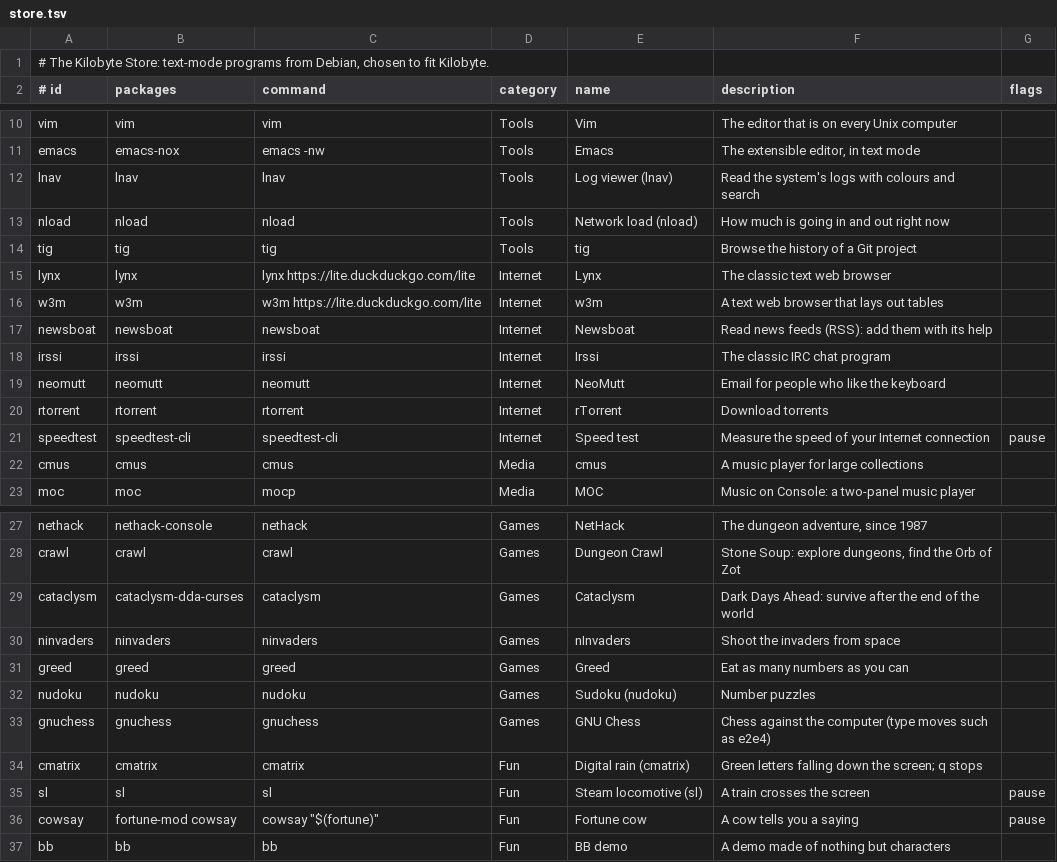
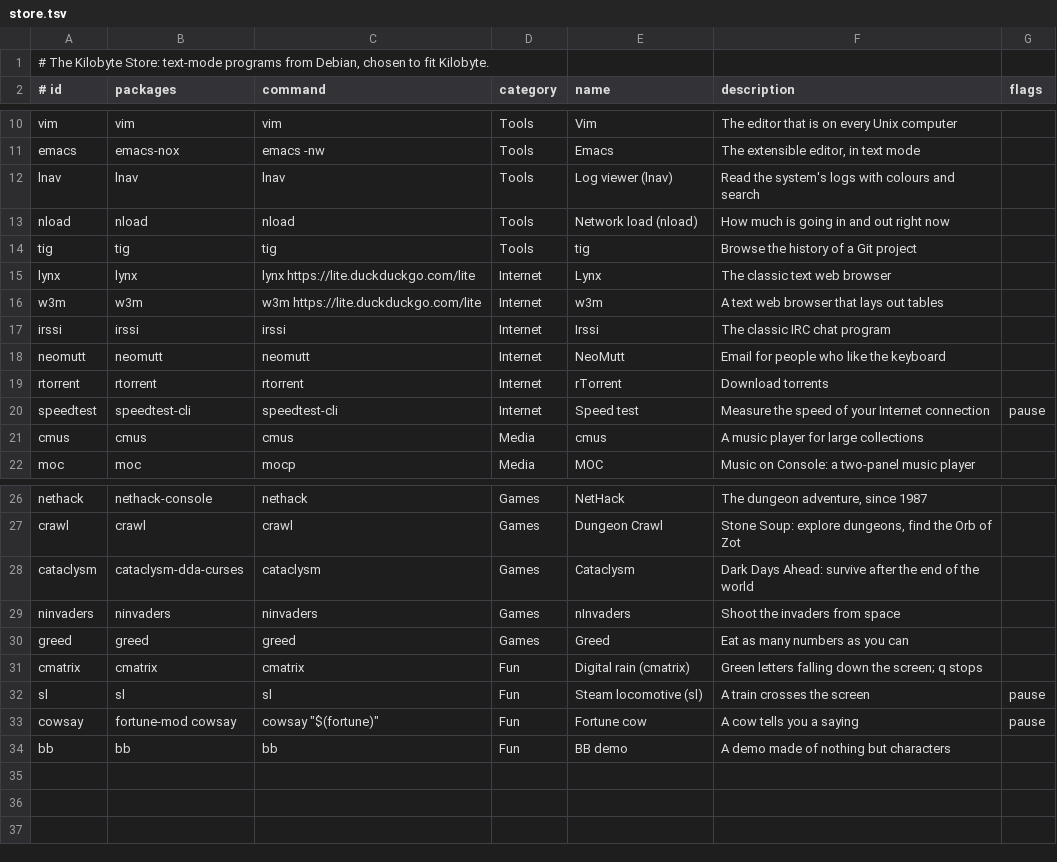
Before and after one commit to jgm240/kilobyte, a TSV file: rootfs/usr/share/kilobyte/store.tsv, drawn as a sheet; only a part is shown, gaps mark what is left out.

```diff
--- a/rootfs/usr/share/kilobyte/store.tsv
+++ b/rootfs/usr/share/kilobyte/store.tsv
@@ -16,3 +16,2 @@ lynx|lynx|lynx https://lite.duckduckgo.com/lite|Internet|Lynx|The classic text w
 w3m|w3m|w3m https://lite.duckduckgo.com/lite|Internet|w3m|A text web browser that lays out tables|
-newsboat|newsboat|newsboat|Internet|Newsboat|Read news feeds (RSS): add them with its help|
 irssi|irssi|irssi|Internet|Irssi|The classic IRC chat program|
@@ -31,4 +30,2 @@ ninvaders|ninvaders|ninvaders|Games|nInvaders|Shoot the invaders from space|
 greed|greed|greed|Games|Greed|Eat as many numbers as you can|
-nudoku|nudoku|nudoku|Games|Sudoku (nudoku)|Number puzzles|
-gnuchess|gnuchess|gnuchess|Games|GNU Chess|Chess against the computer (type moves such as e2e4)|
 cmatrix|cmatrix|cmatrix|Fun|Digital rain (cmatrix)|Green letters falling down the screen; q stops|
```
Also changed, not shown: 19 other files.
